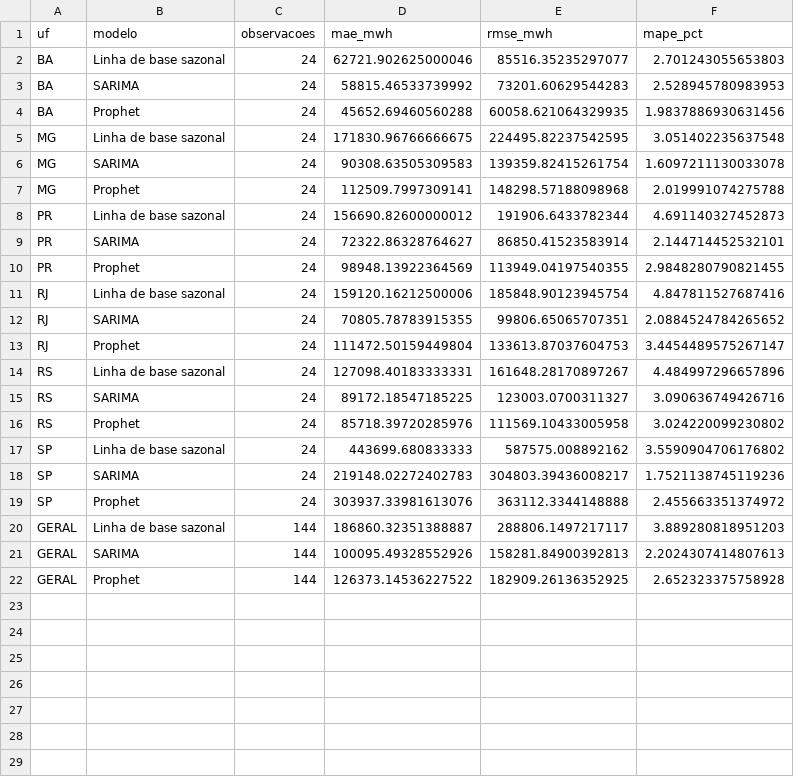
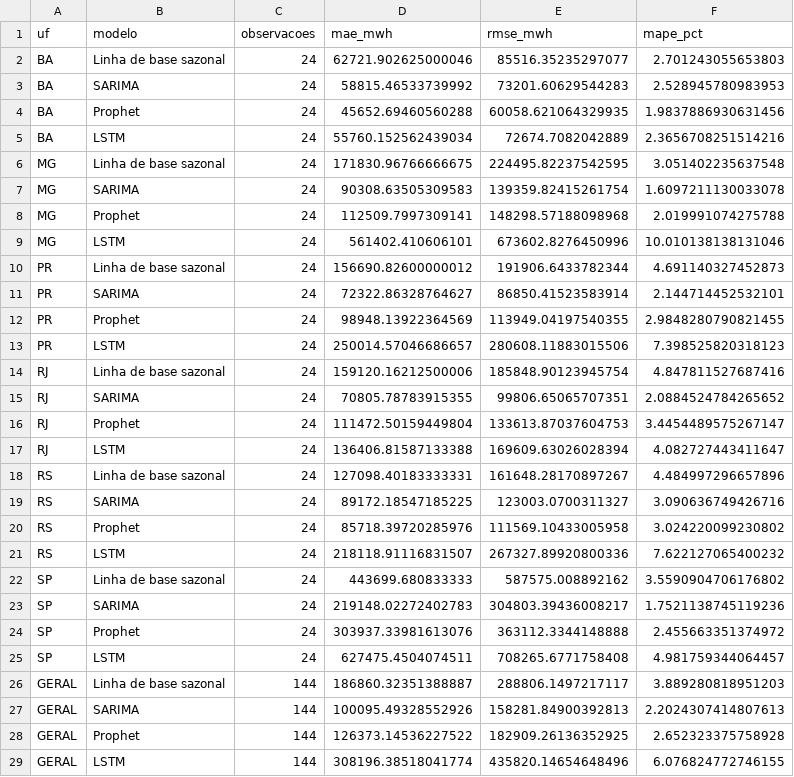
Before and after one commit to francellymca/energy-planning-digital-twin, a CSV file: data/processed/modelagem/comparacao_modelos_univariados_metricas_2024_2025.csv, drawn as a sheet.

```diff
--- a/data/processed/modelagem/comparacao_modelos_univariados_metricas_2024_2025.csv
+++ b/data/processed/modelagem/comparacao_modelos_univariados_metricas_2024_2025.csv
@@ -4,2 +4,3 @@ BA,SARIMA,24,58815.46533739992,73201.60629544283,2.528945780983953
 BA,Prophet,24,45652.69460560288,60058.621064329935,1.9837886930631456
+BA,LSTM,24,55760.152562439034,72674.7082042889,2.3656708251514216
 MG,Linha de base sazonal,24,171830.96766666675,224495.82237542595,3.051402235637548
@@ -7,2 +8,3 @@ MG,SARIMA,24,90308.63505309583,139359.82415261754,1.6097211130033078
 MG,Prophet,24,112509.7997309141,148298.57188098968,2.019991074275788
+MG,LSTM,24,561402.410606101,673602.8276450996,10.010138138131046
 PR,Linha de base sazonal,24,156690.82600000012,191906.6433782344,4.691140327452873
@@ -10,2 +12,3 @@ PR,SARIMA,24,72322.86328764627,86850.41523583914,2.144714452532101
 PR,Prophet,24,98948.13922364569,113949.04197540355,2.9848280790821455
+PR,LSTM,24,250014.57046686657,280608.11883015506,7.398525820318123
 RJ,Linha de base sazonal,24,159120.16212500006,185848.90123945754,4.847811527687416
@@ -13,2 +16,3 @@ RJ,SARIMA,24,70805.78783915355,99806.65065707351,2.0884524784265652
 RJ,Prophet,24,111472.50159449804,133613.87037604753,3.4454489575267147
+RJ,LSTM,24,136406.81587133388,169609.63026028394,4.082727443411647
 RS,Linha de base sazonal,24,127098.40183333331,161648.28170897267,4.484997296657896
@@ -16,2 +20,3 @@ RS,SARIMA,24,89172.18547185225,123003.0700311327,3.090636749426716
 RS,Prophet,24,85718.39720285976,111569.10433005958,3.024220099230802
+RS,LSTM,24,218118.91116831507,267327.89920800336,7.622127065400232
 SP,Linha de base sazonal,24,443699.680833333,587575.008892162,3.5590904706176802
@@ -19,2 +24,3 @@ SP,SARIMA,24,219148.02272402783,304803.39436008217,1.7521138745119236
 SP,Prophet,24,303937.33981613076,363112.3344148888,2.455663351374972
+SP,LSTM,24,627475.4504074511,708265.6771758408,4.981759344064457
 GERAL,Linha de base sazonal,144,186860.32351388887,288806.1497217117,3.889280818951203
@@ -22 +28,2 @@ GERAL,SARIMA,144,100095.49328552926,158281.84900392813,2.2024307414807613
 GERAL,Prophet,144,126373.14536227522,182909.26136352925,2.652323375758928
+GERAL,LSTM,144,308196.38518041774,435820.14654648496,6.076824772746155
```
Also changed, not shown: data/processed/modelagem/comparacao_modelos_univariados_previsoes_2024_2025.csv, 8 other files.
